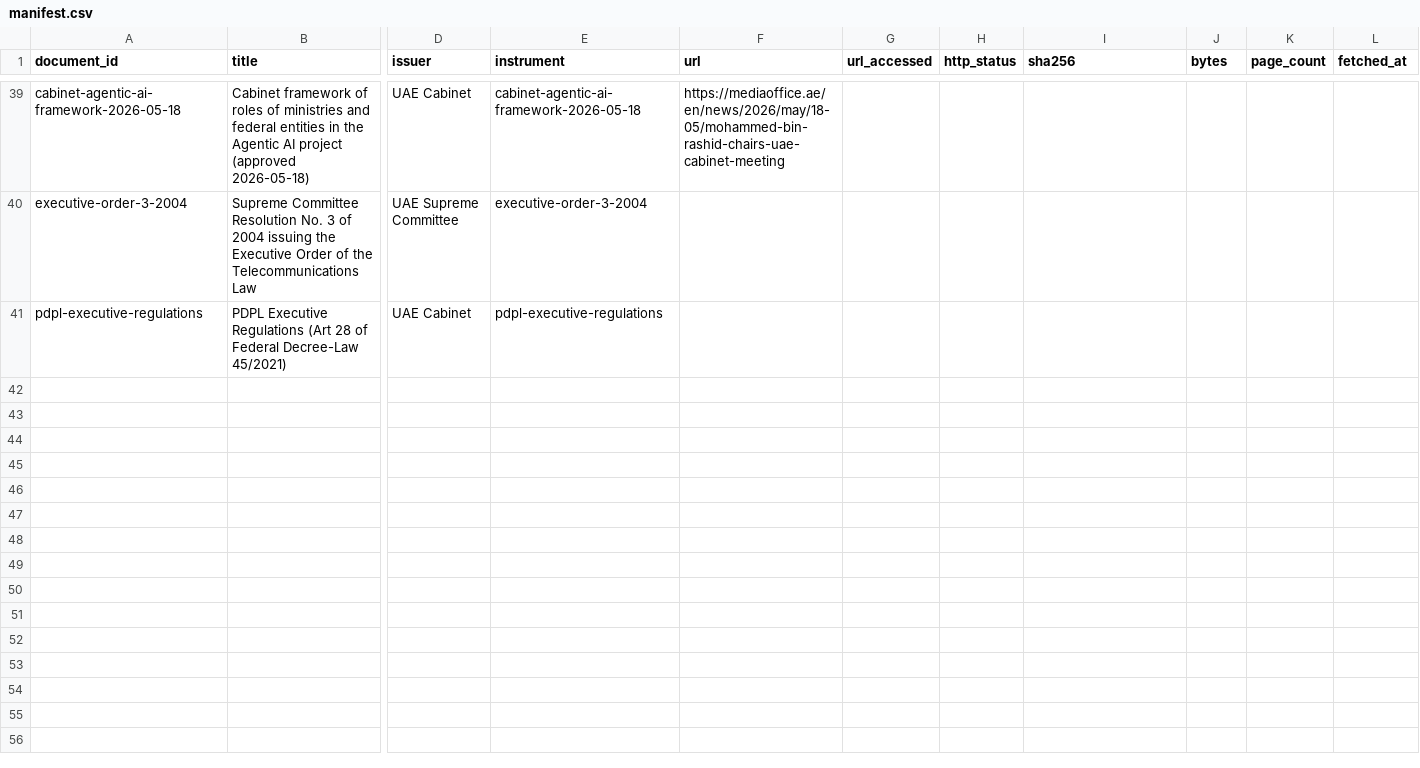
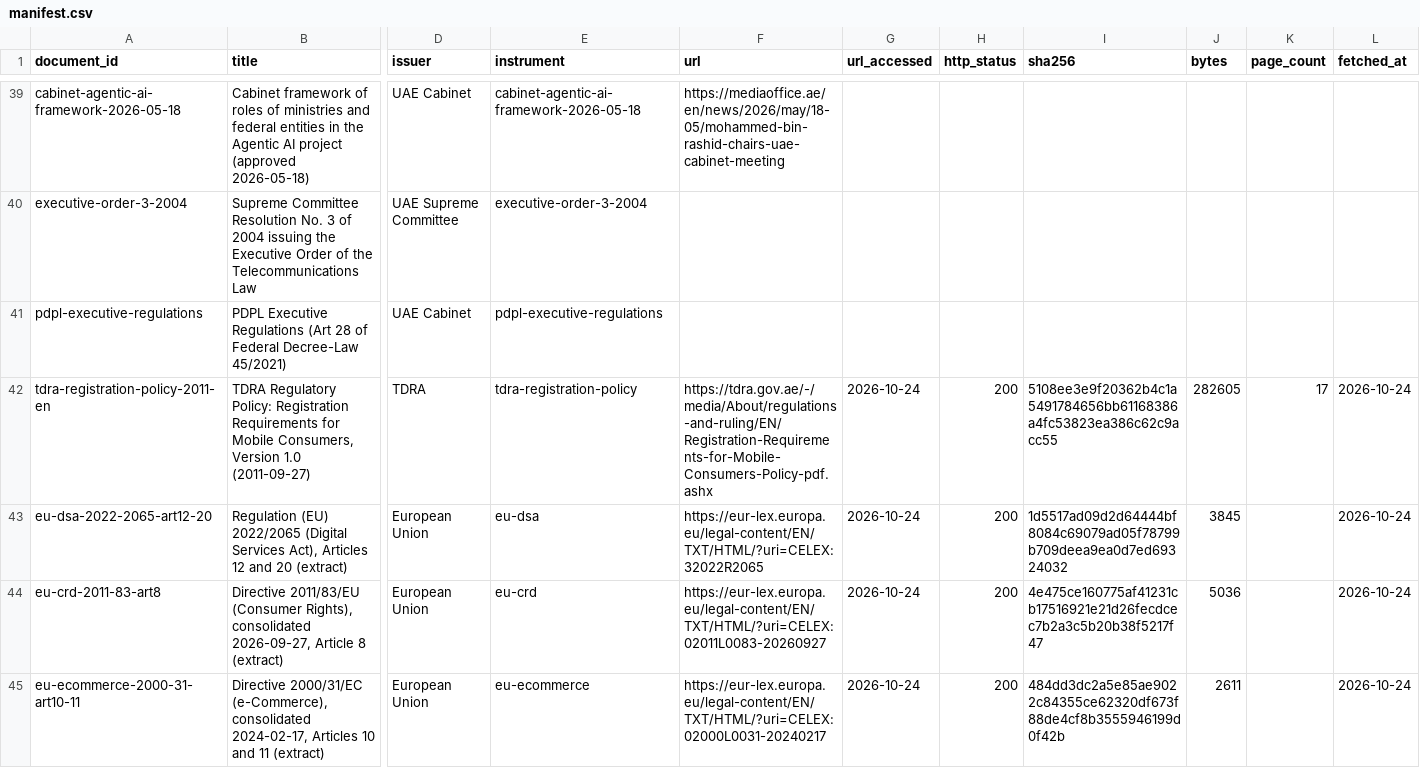
Before and after one commit to SHRA1M/onyx-hackathon-build, a CSV file: kb/manifest.csv, drawn as a sheet; only a part is shown, gaps mark what is left out; rows hold the shown columns only; the diff covers the shown part only; the diff names each change by its address in the sheet, - before the commit and + after, or states it on an @@ line.

```diff
--- a/kb/manifest.csv
+++ b/kb/manifest.csv
+row 42: tdra-registration-policy-2011-en | TDRA Regulatory Policy: Registration Requirements for Mobile Consumers, Version 1.0 (2011-09-27) | TDRA | tdra-registration-policy | https://tdra.gov.ae/-/media/About/regulations-and-ruling/EN/Registration-Requirements-for-Mobile-Consumers-Policy-pdf.ashx | 2026-10-24 | 200 | 5108ee3e9f20362b4c1a5491784656bb61168386a4fc53823ea386c62c9acc55 | 282605 | 17 | 2026-10-24
+row 43: eu-dsa-2022-2065-art12-20 | Regulation (EU) 2022/2065 (Digital Services Act), Articles 12 and 20 (extract) | European Union | eu-dsa | https://eur-lex.europa.eu/legal-content/EN/TXT/HTML/?uri=CELEX:32022R2065 | 2026-10-24 | 200 | 1d5517ad09d2d64444bf8084c69079ad05f78799b709deea9ea0d7ed69324032 | 3845 |  | 2026-10-24
+row 44: eu-crd-2011-83-art8 | Directive 2011/83/EU (Consumer Rights), consolidated 2026-09-27, Article 8 (extract) | European Union | eu-crd | https://eur-lex.europa.eu/legal-content/EN/TXT/HTML/?uri=CELEX:02011L0083-20260927 | 2026-10-24 | 200 | 4e475ce160775af41231cb17516921e21d26fecdcec7b2a3c5b20b38f5217f47 | 5036 |  | 2026-10-24
+row 45: eu-ecommerce-2000-31-art10-11 | Directive 2000/31/EC (e-Commerce), consolidated 2024-02-17, Articles 10 and 11 (extract) | European Union | eu-ecommerce | https://eur-lex.europa.eu/legal-content/EN/TXT/HTML/?uri=CELEX:02000L0031-20240217 | 2026-10-24 | 200 | 484dd3dc2a5e85ae9022c84355ce62320df673f88de4cf8b3555946199d0f42b | 2611 |  | 2026-10-24
```
Also changed, not shown: 3 added rows elsewhere in this file, 21 other files.
